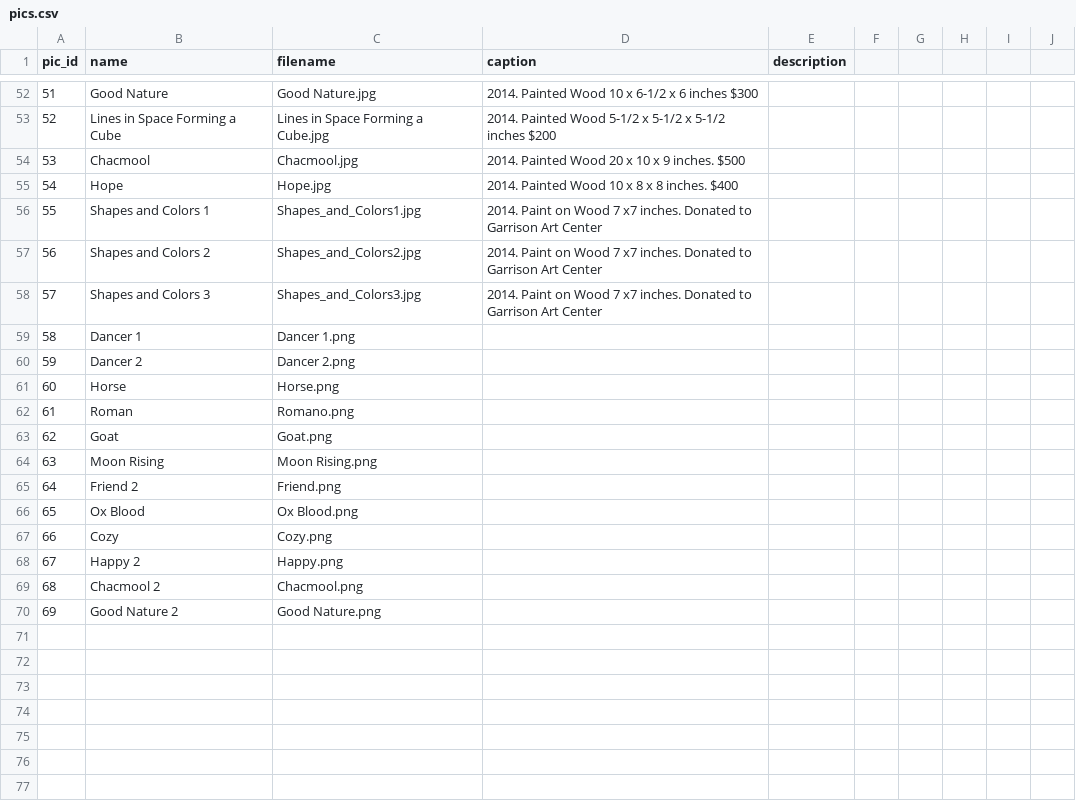
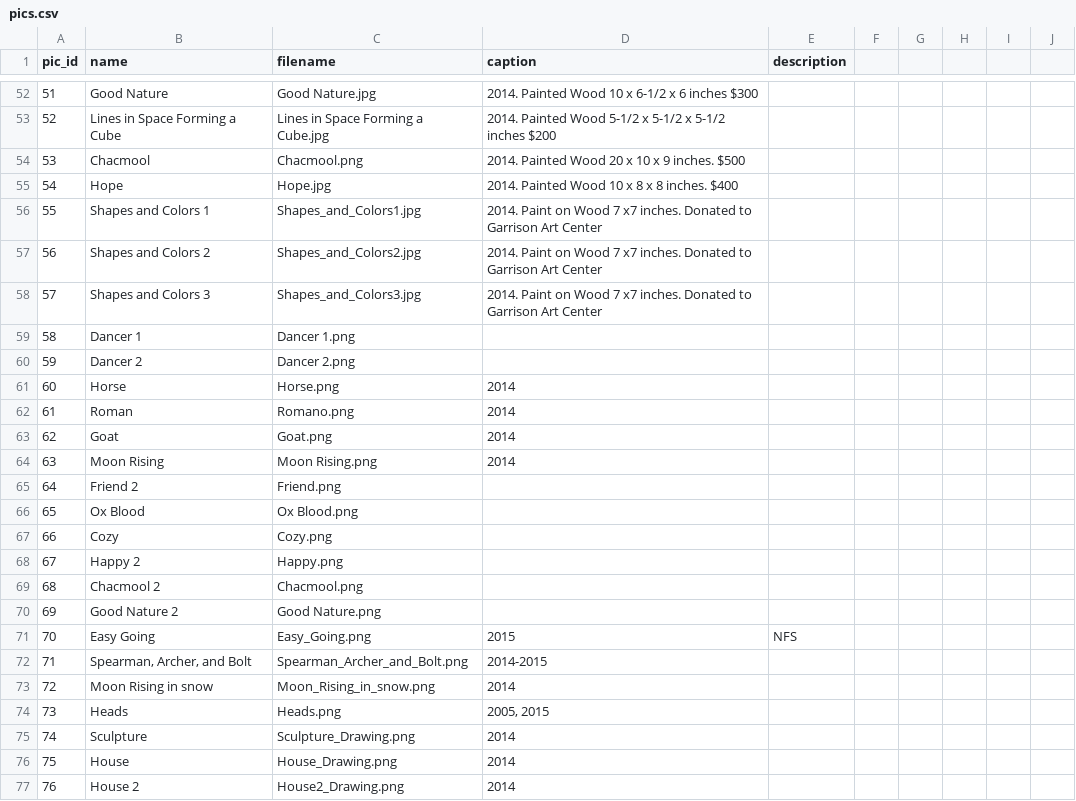
Before and after one commit to dlink/vpics, a CSV file: sql/data/pics.csv, drawn as a sheet; only a part is shown, gaps mark what is left out.

```diff
--- a/sql/data/pics.csv
+++ b/sql/data/pics.csv
@@ -53,3 +53,3 @@ pic_id,name,filename,caption,description
 52,Lines in Space Forming a Cube,Lines in Space Forming a Cube.jpg,2014. Painted Wood 5-1/2 x 5-1/2 x 5-1/2 inches $200,
-53,Chacmool,Chacmool.jpg,2014. Painted Wood 20 x 10 x 9 inches. $500,
+53,Chacmool,Chacmool.png,2014. Painted Wood 20 x 10 x 9 inches. $500,
 54,Hope,Hope.jpg,2014. Painted Wood 10 x 8 x 8 inches. $400,
@@ -60,6 +60,6 @@ pic_id,name,filename,caption,description
 59,Dancer 2,Dancer 2.png,,
-60,Horse,Horse.png,,
-61,Roman,Romano.png,,
-62,Goat,Goat.png,,
-63,Moon Rising,Moon Rising.png,,
+60,Horse,Horse.png,2014,
+61,Roman,Romano.png,2014,
+62,Goat,Goat.png,2014,
+63,Moon Rising,Moon Rising.png,2014,
 64,Friend 2,Friend.png,,
@@ -70 +70,8 @@ pic_id,name,filename,caption,description
 69,Good Nature 2,Good Nature.png,,
+70,Easy Going,Easy_Going.png,2015,NFS
+71,"Spearman, Archer, and Bolt",Spearman_Archer_and_Bolt.png,2014-2015,
+72,Moon Rising in snow,Moon_Rising_in_snow.png,2014,
+73,Heads,Heads.png,"2005, 2015",
+74,Sculpture,Sculpture_Drawing.png,2014,
+75,House,House_Drawing.png,2014,
+76,House 2,House2_Drawing.png,2014,
```
Also changed, not shown: sql/data/page_pics.csv, 1 other file.
